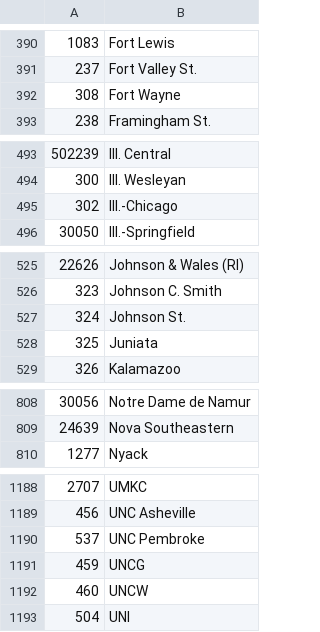
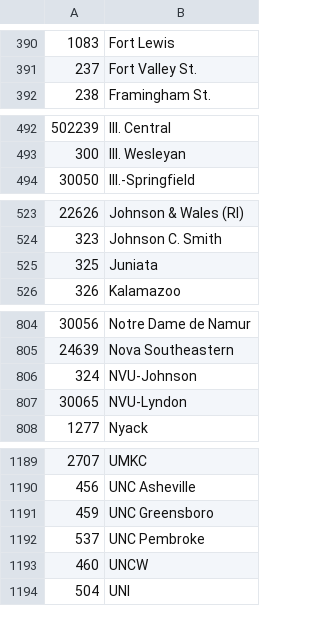
Before and after one commit to octonion/lacrosse, a CSV file: ncaa/csv/ncaa_schools.csv, drawn as a sheet; only a part is shown, gaps mark what is left out; the diff covers the shown part only.

```diff
--- a/ncaa/csv/ncaa_schools.csv
+++ b/ncaa/csv/ncaa_schools.csv
@@ -391,3 +391,2 @@
 237,Fort Valley St.
-308,Fort Wayne
 238,Framingham St.
@@ -494,3 +493,2 @@
 300,Ill. Wesleyan
-302,Ill.-Chicago
 30050,Ill.-Springfield
@@ -526,3 +524,2 @@
 323,Johnson C. Smith
-324,Johnson St.
 325,Juniata
@@ -809,2 +805,4 @@
 24639,Nova Southeastern
+324,NVU-Johnson
+30065,NVU-Lyndon
 1277,Nyack
@@ -1189,4 +1190,4 @@
 456,UNC Asheville
+459,UNC Greensboro
 537,UNC Pembroke
-459,UNCG
 460,UNCW
```
Also changed, not shown: 4 added rows, 2 removed rows, 4 moved rows and 1 edited cell elsewhere in this file, ncaa/csv/ncaa_divisions.csv, ncaa/csv/ncaa_records_2018.csv, 31 other files.
